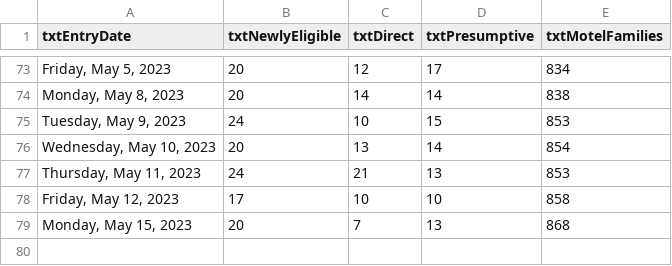
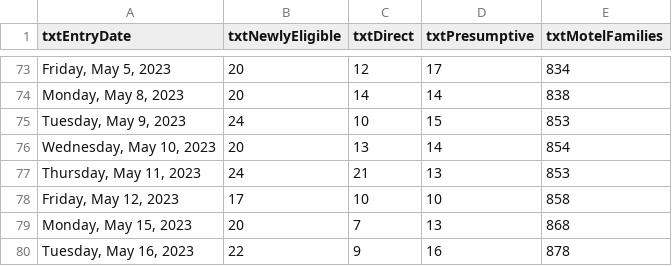
Before and after one commit to BostonGlobe/nr-scraper-housing-stabiliation-data, a CSV file: data/housing-stabilization.csv, drawn as a sheet; only a part is shown, gaps mark what is left out; the diff names each change by its address in the sheet, - before the commit and + after, or states it on an @@ line.

```diff
--- a/data/housing-stabilization.csv
+++ b/data/housing-stabilization.csv
+row 80: Tuesday, May 16, 2023 | 22 | 9 | 16 | 878
```
